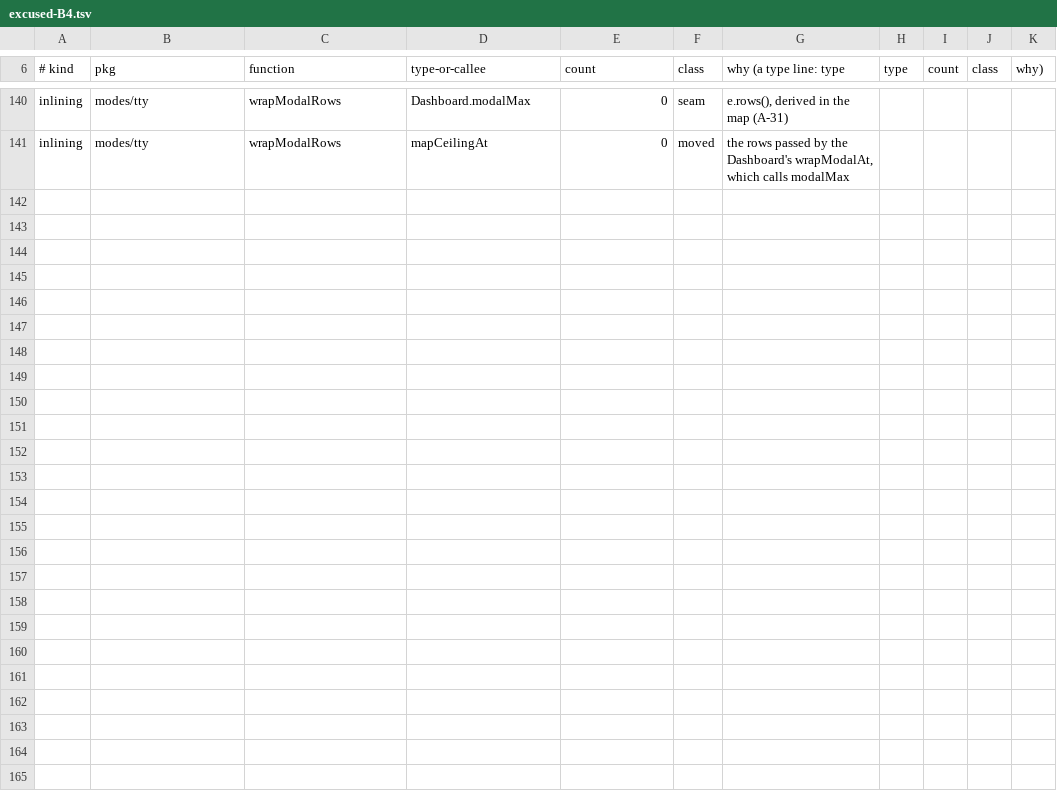
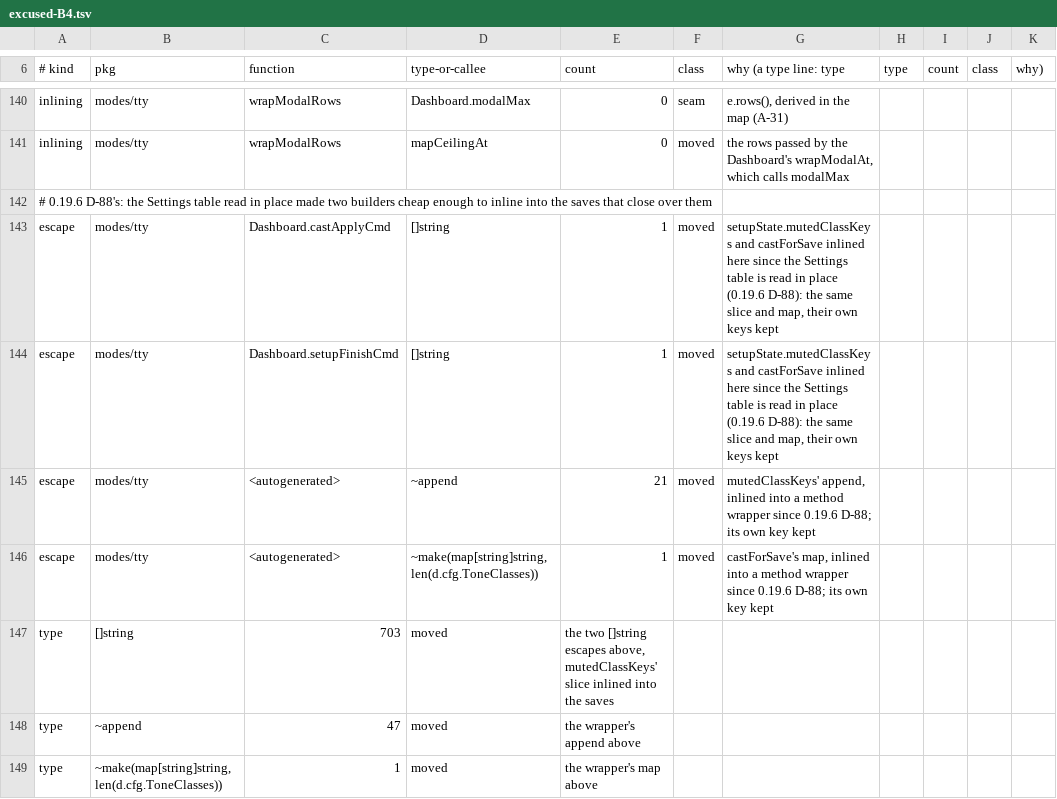
Before and after one commit to branden-thompson/watchpost, a TSV file: 06_docs/perf/excused-B4.tsv, drawn as a sheet; only a part is shown, gaps mark what is left out; the diff names each change by its address in the sheet, - before the commit and + after, or states it on an @@ line.

Commit message:
0.19.6 before B5, the Settings window's redraw: the map's three rows named, the Settings table read in place, benchpair's floor; D-87 to D-89, A-69

```diff
--- a/06_docs/perf/excused-B4.tsv
+++ b/06_docs/perf/excused-B4.tsv
+row 142: # 0.19.6 D-88's: the Settings table read in place made two builders cheap enough to inline into the saves that close over them
+row 143: escape | modes/tty | Dashboard.castApplyCmd | []string | 1 | moved | setupState.mutedClassKeys and castForSave inlined here since the Settings table is read in place (0.19.6 D-88): the same slice and map, their own keys kept
+row 144: escape | modes/tty | Dashboard.setupFinishCmd | []string | 1 | moved | setupState.mutedClassKeys and castForSave inlined here since the Settings table is read in place (0.19.6 D-88): the same slice and map, their own keys kept
+row 145: escape | modes/tty | <autogenerated> | ~append | 21 | moved | mutedClassKeys' append, inlined into a method wrapper since 0.19.6 D-88; its own key kept
+row 146: escape | modes/tty | <autogenerated> | ~make(map[string]string, len(d.cfg.ToneClasses)) | 1 | moved | castForSave's map, inlined into a method wrapper since 0.19.6 D-88; its own key kept
+row 147: type | []string | 703 | moved | the two []string escapes above, mutedClassKeys' slice inlined into the saves
+row 148: type | ~append | 47 | moved | the wrapper's append above
+row 149: type | ~make(map[string]string, len(d.cfg.ToneClasses)) | 1 | moved | the wrapper's map above
```
Also changed, not shown: 21 other files.
